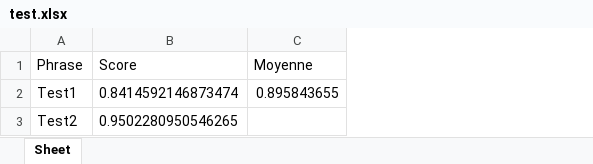
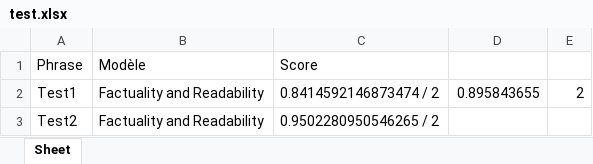
Before and after one commit to RomainLeCodeur/Iagile, an Excel workbook: test.xlsx, sheet Sheet, drawn as a sheet; values as stored, in another font and other column widths than the file's, no borders; removed rows and columns are numbered as before the commit, all else as after; the diff names each change by its address in the sheet, - before the commit and + after, or states it on an @@ line.

```diff
--- a/test.xlsx (sheet Sheet)
+++ b/test.xlsx (sheet Sheet)
-column B, rows 1-3: Score | 0.8414592146873474 | 0.9502280950546265
+column B, rows 1-3: Modèle | Factuality and Readability | Factuality and Readability
+column C, rows 1-3: Score | 0.8414592146873474 / 2 | 0.9502280950546265 / 2
+column E, row 2: 2
-D1: Moyenne
+D1: (empty)
```
Also changed, not shown: test1.xlsx, 4 other files.
